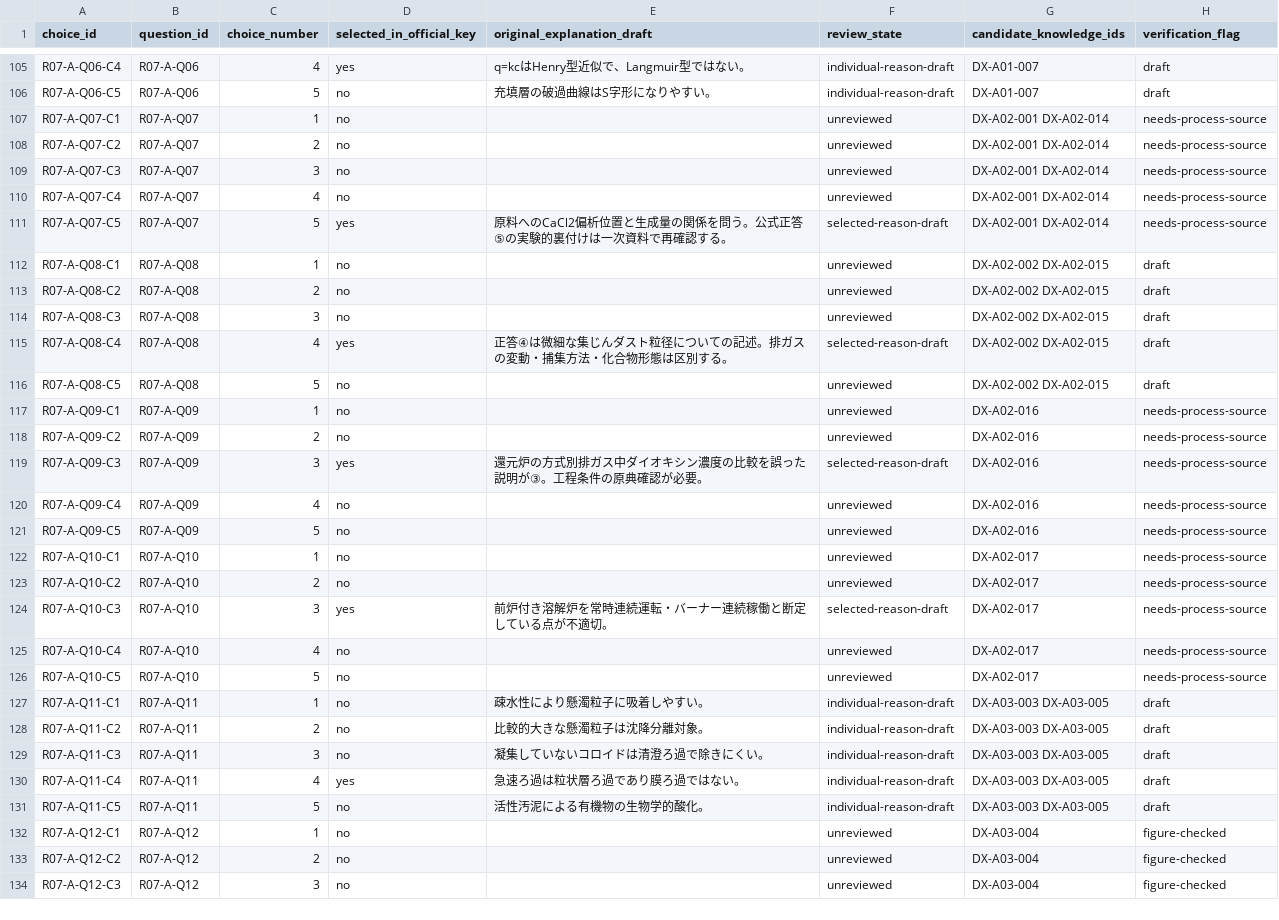
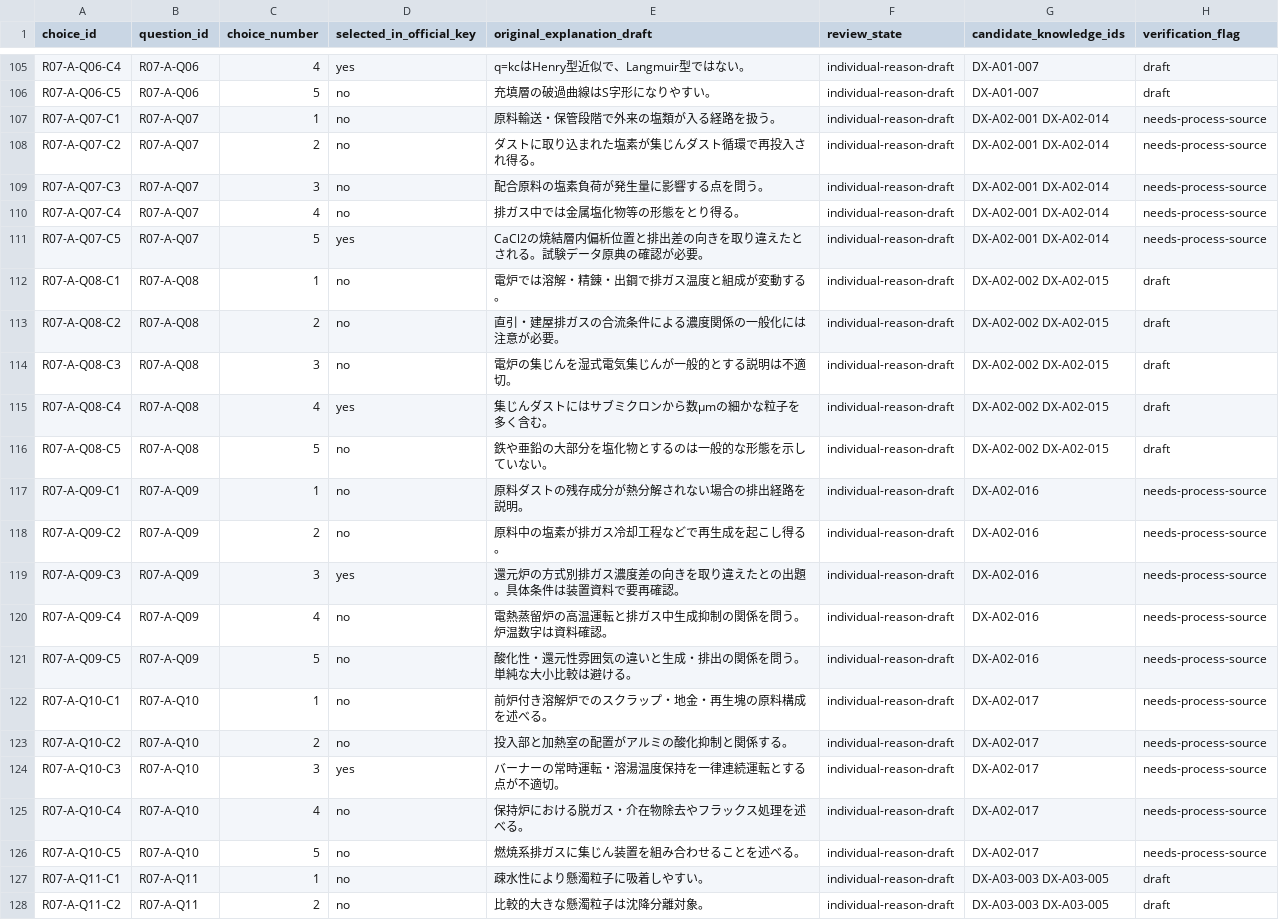
Before and after one commit to rhodanus2179/dioxin-studyware, a CSV file: docs/research/r07-choice-review.csv, drawn as a sheet; only a part is shown, gaps mark what is left out; the shorter side is filled out with more unchanged rows; the diff covers the shown part only.

Commit message:
docs: review 35 advanced options on combustion and metal-industry processes

```diff
--- a/docs/research/r07-choice-review.csv
+++ b/docs/research/r07-choice-review.csv
@@ -106,22 +106,22 @@
 "R07-A-Q06-C5","R07-A-Q06","5","no","充填層の破過曲線はS字形になりやすい。","individual-reason-draft","DX-A01-007","draft"
-"R07-A-Q07-C1","R07-A-Q07","1","no","","unreviewed","DX-A02-001 DX-A02-014","needs-process-source"
-"R07-A-Q07-C2","R07-A-Q07","2","no","","unreviewed","DX-A02-001 DX-A02-014","needs-process-source"
-"R07-A-Q07-C3","R07-A-Q07","3","no","","unreviewed","DX-A02-001 DX-A02-014","needs-process-source"
-"R07-A-Q07-C4","R07-A-Q07","4","no","","unreviewed","DX-A02-001 DX-A02-014","needs-process-source"
-"R07-A-Q07-C5","R07-A-Q07","5","yes","原料へのCaCl2偏析位置と生成量の関係を問う。公式正答⑤の実験的裏付けは一次資料で再確認する。","selected-reason-draft","DX-A02-001 DX-A02-014","needs-process-source"
-"R07-A-Q08-C1","R07-A-Q08","1","no","","unreviewed","DX-A02-002 DX-A02-015","draft"
-"R07-A-Q08-C2","R07-A-Q08","2","no","","unreviewed","DX-A02-002 DX-A02-015","draft"
-"R07-A-Q08-C3","R07-A-Q08","3","no","","unreviewed","DX-A02-002 DX-A02-015","draft"
-"R07-A-Q08-C4","R07-A-Q08","4","yes","正答④は微細な集じんダスト粒径についての記述。排ガスの変動・捕集方法・化合物形態は区別する。","selected-reason-draft","DX-A02-002 DX-A02-015","draft"
-"R07-A-Q08-C5","R07-A-Q08","5","no","","unreviewed","DX-A02-002 DX-A02-015","draft"
-"R07-A-Q09-C1","R07-A-Q09","1","no","","unreviewed","DX-A02-016","needs-process-source"
-"R07-A-Q09-C2","R07-A-Q09","2","no","","unreviewed","DX-A02-016","needs-process-source"
-"R07-A-Q09-C3","R07-A-Q09","3","yes","還元炉の方式別排ガス中ダイオキシン濃度の比較を誤った説明が③。工程条件の原典確認が必要。","selected-reason-draft","DX-A02-016","needs-process-source"
-"R07-A-Q09-C4","R07-A-Q09","4","no","","unreviewed","DX-A02-016","needs-process-source"
-"R07-A-Q09-C5","R07-A-Q09","5","no","","unreviewed","DX-A02-016","needs-process-source"
-"R07-A-Q10-C1","R07-A-Q10","1","no","","unreviewed","DX-A02-017","needs-process-source"
-"R07-A-Q10-C2","R07-A-Q10","2","no","","unreviewed","DX-A02-017","needs-process-source"
-"R07-A-Q10-C3","R07-A-Q10","3","yes","前炉付き溶解炉を常時連続運転・バーナー連続稼働と断定している点が不適切。","selected-reason-draft","DX-A02-017","needs-process-source"
-"R07-A-Q10-C4","R07-A-Q10","4","no","","unreviewed","DX-A02-017","needs-process-source"
-"R07-A-Q10-C5","R07-A-Q10","5","no","","unreviewed","DX-A02-017","needs-process-source"
+"R07-A-Q07-C1","R07-A-Q07","1","no","原料輸送・保管段階で外来の塩類が入る経路を扱う。","individual-reason-draft","DX-A02-001 DX-A02-014","needs-process-source"
+"R07-A-Q07-C2","R07-A-Q07","2","no","ダストに取り込まれた塩素が集じんダスト循環で再投入され得る。","individual-reason-draft","DX-A02-001 DX-A02-014","needs-process-source"
+"R07-A-Q07-C3","R07-A-Q07","3","no","配合原料の塩素負荷が発生量に影響する点を問う。","individual-reason-draft","DX-A02-001 DX-A02-014","needs-process-source"
+"R07-A-Q07-C4","R07-A-Q07","4","no","排ガス中では金属塩化物等の形態をとり得る。","individual-reason-draft","DX-A02-001 DX-A02-014","needs-process-source"
+"R07-A-Q07-C5","R07-A-Q07","5","yes","CaCl2の焼結層内偏析位置と排出差の向きを取り違えたとされる。試験データ原典の確認が必要。","individual-reason-draft","DX-A02-001 DX-A02-014","needs-process-source"
+"R07-A-Q08-C1","R07-A-Q08","1","no","電炉では溶解・精錬・出鋼で排ガス温度と組成が変動する。","individual-reason-draft","DX-A02-002 DX-A02-015","draft"
+"R07-A-Q08-C2","R07-A-Q08","2","no","直引・建屋排ガスの合流条件による濃度関係の一般化には注意が必要。","individual-reason-draft","DX-A02-002 DX-A02-015","draft"
+"R07-A-Q08-C3","R07-A-Q08","3","no","電炉の集じんを湿式電気集じんが一般的とする説明は不適切。","individual-reason-draft","DX-A02-002 DX-A02-015","draft"
+"R07-A-Q08-C4","R07-A-Q08","4","yes","集じんダストにはサブミクロンから数μmの細かな粒子を多く含む。","individual-reason-draft","DX-A02-002 DX-A02-015","draft"
+"R07-A-Q08-C5","R07-A-Q08","5","no","鉄や亜鉛の大部分を塩化物とするのは一般的な形態を示していない。","individual-reason-draft","DX-A02-002 DX-A02-015","draft"
+"R07-A-Q09-C1","R07-A-Q09","1","no","原料ダストの残存成分が熱分解されない場合の排出経路を説明。","individual-reason-draft","DX-A02-016","needs-process-source"
+"R07-A-Q09-C2","R07-A-Q09","2","no","原料中の塩素が排ガス冷却工程などで再生成を起こし得る。","individual-reason-draft","DX-A02-016","needs-process-source"
+"R07-A-Q09-C3","R07-A-Q09","3","yes","還元炉の方式別排ガス濃度差の向きを取り違えたとの出題。具体条件は装置資料で要再確認。","individual-reason-draft","DX-A02-016","needs-process-source"
+"R07-A-Q09-C4","R07-A-Q09","4","no","電熱蒸留炉の高温運転と排ガス中生成抑制の関係を問う。炉温数字は資料確認。","individual-reason-draft","DX-A02-016","needs-process-source"
+"R07-A-Q09-C5","R07-A-Q09","5","no","酸化性・還元性雰囲気の違いと生成・排出の関係を問う。単純な大小比較は避ける。","individual-reason-draft","DX-A02-016","needs-process-source"
+"R07-A-Q10-C1","R07-A-Q10","1","no","前炉付き溶解炉でのスクラップ・地金・再生塊の原料構成を述べる。","individual-reason-draft","DX-A02-017","needs-process-source"
+"R07-A-Q10-C2","R07-A-Q10","2","no","投入部と加熱室の配置がアルミの酸化抑制と関係する。","individual-reason-draft","DX-A02-017","needs-process-source"
+"R07-A-Q10-C3","R07-A-Q10","3","yes","バーナーの常時運転・溶湯温度保持を一律連続運転とする点が不適切。","individual-reason-draft","DX-A02-017","needs-process-source"
+"R07-A-Q10-C4","R07-A-Q10","4","no","保持炉における脱ガス・介在物除去やフラックス処理を述べる。","individual-reason-draft","DX-A02-017","needs-process-source"
+"R07-A-Q10-C5","R07-A-Q10","5","no","燃焼系排ガスに集じん装置を組み合わせることを述べる。","individual-reason-draft","DX-A02-017","needs-process-source"
 "R07-A-Q11-C1","R07-A-Q11","1","no","疎水性により懸濁粒子に吸着しやすい。","individual-reason-draft","DX-A03-003 DX-A03-005","draft"
```
Also changed, not shown: 30 edited cells elsewhere in this file.
